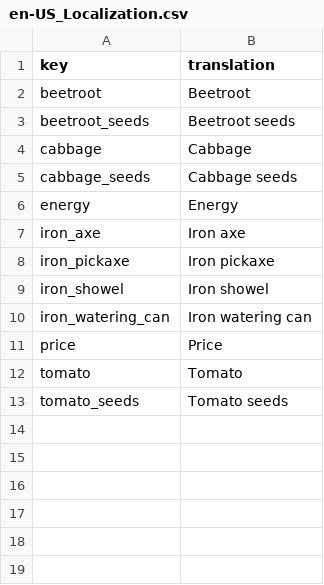
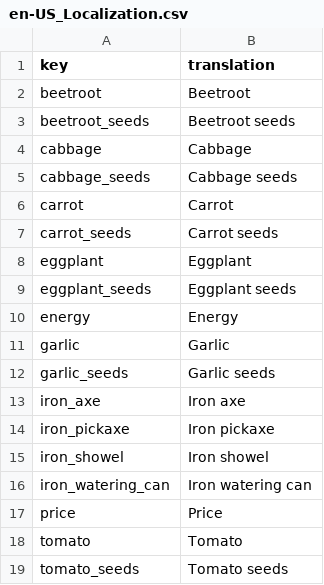
Before and after one commit to TheRickMountain/Ay-Bulak, a CSV file: palmesneo_village/palmesneo_village/Content/Localization/en-US_Localization.csv, drawn as a sheet.

```diff
--- a/palmesneo_village/palmesneo_village/Content/Localization/en-US_Localization.csv
+++ b/palmesneo_village/palmesneo_village/Content/Localization/en-US_Localization.csv
@@ -5,3 +5,9 @@ cabbage,Cabbage
 cabbage_seeds,Cabbage seeds
+carrot,Carrot
+carrot_seeds,Carrot seeds
+eggplant,Eggplant
+eggplant_seeds,Eggplant seeds
 energy,Energy
+garlic,Garlic
+garlic_seeds,Garlic seeds
 iron_axe,Iron axe
```
Also changed, not shown: palmesneo_village/palmesneo_village/Content/Localization/ky-KY_Localization.csv, palmesneo_village/palmesneo_village/Content/Localization/ru-RU_Localization.csv, 6 other files.
